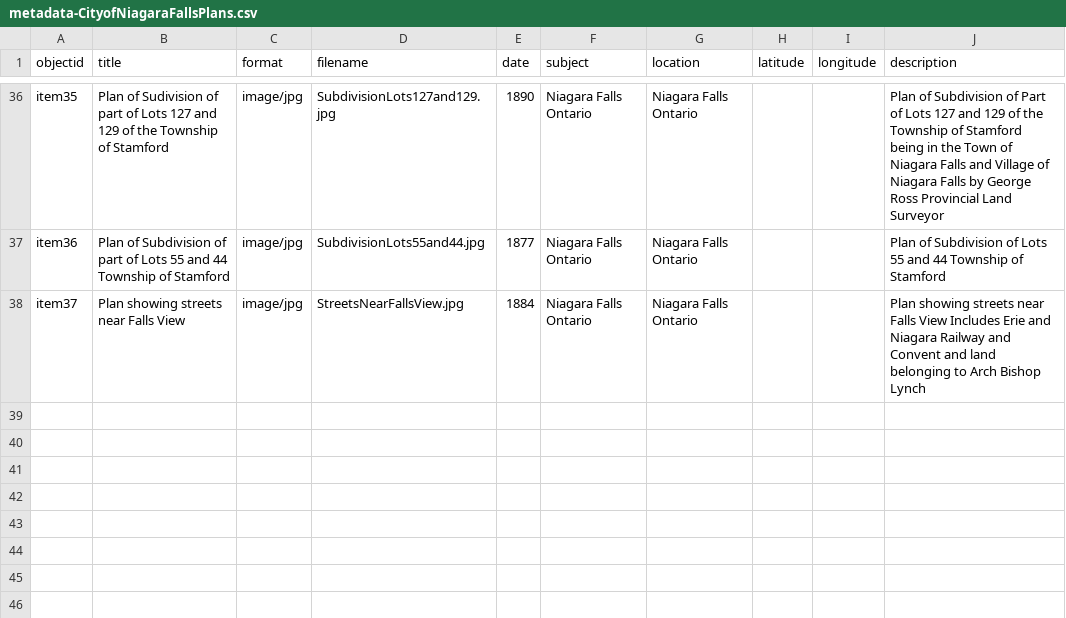
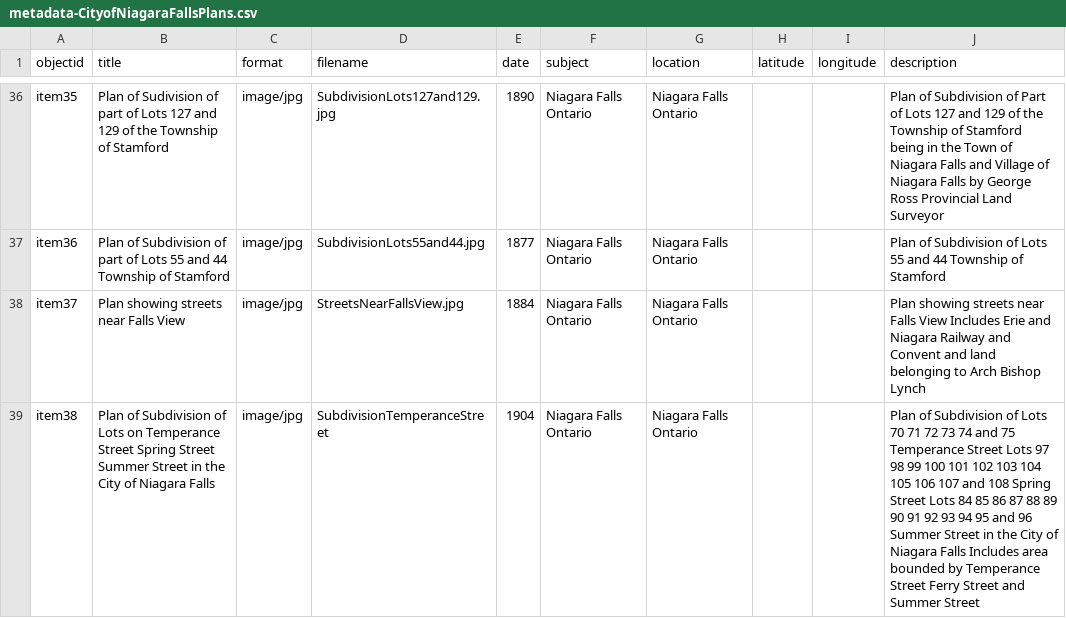
Before and after one commit to chantalcameron/City-of-Niagara-Falls-Plans, a CSV file: _data/metadata-CityofNiagaraFallsPlans.csv, drawn as a sheet; only a part is shown, gaps mark what is left out.

Commit message:
Update metadata-CityofNiagaraFallsPlans.csv

```diff
--- a/_data/metadata-CityofNiagaraFallsPlans.csv
+++ b/_data/metadata-CityofNiagaraFallsPlans.csv
@@ -38 +38,2 @@ item36,Plan of Subdivision of part of Lots 55 and 44 Township of Stamford,image/
 item37,Plan showing streets near Falls View,image/jpg,StreetsNearFallsView.jpg,1884,Niagara Falls Ontario,Niagara Falls Ontario,,,Plan showing streets near Falls View Includes Erie and Niagara Railway and Convent and land belonging to Arch Bishop Lynch
+item38,Plan of Subdivision of Lots on Temperance Street Spring Street Summer Street in the City of Niagara Falls,image/jpg,SubdivisionTemperanceStreet,1904,Niagara Falls Ontario,Niagara Falls Ontario,,,Plan of Subdivision of Lots 70 71 72 73 74 and 75 Temperance Street Lots 97 98 99 100 101 102 103 104 105 106 107 and 108 Spring Street Lots 84 85 86 87 88 89 90 91 92 93 94 95 and 96 Summer Street in the City of Niagara Falls  Includes area bounded by Temperance Street Ferry Street and Summer Street
```
